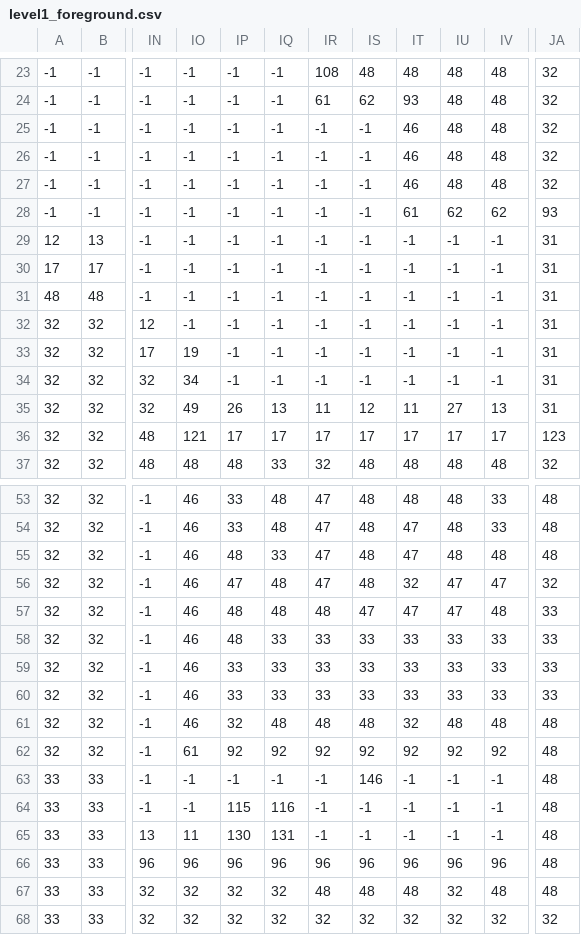
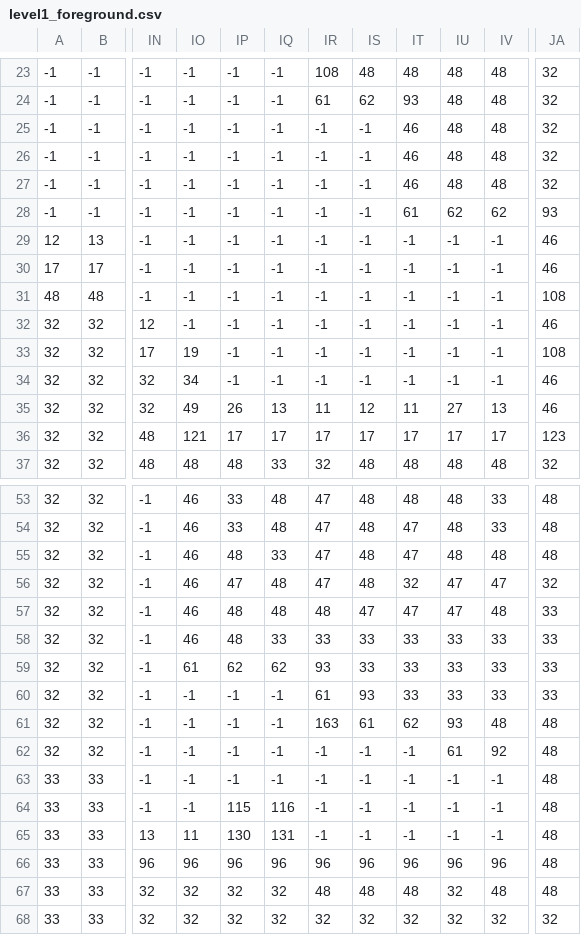
Before and after one commit to Kaeleryn/Tales-of-Everlight, a CSV file: Tales of Everlight/bin/Debug/net6.0-windows/Content/map/level1_foreground.csv, drawn as a sheet; only a part is shown, gaps mark what is left out; the diff names each change by its address in the sheet, - before the commit and + after, or states it on an @@ line.

```diff
--- a/Tales of Everlight/bin/Debug/net6.0-windows/Content/map/level1_foreground.csv
+++ b/Tales of Everlight/bin/Debug/net6.0-windows/Content/map/level1_foreground.csv
-JA29:JA30: 31
+JA29:JA30: 46
-JA31: 31
+JA31: 108
-JA32: 31
+JA32: 46
-JA33: 31
+JA33: 108
-JA34:JA35: 31
+JA34:JA35: 46
-IO59: 46
+IO59: 61
-IP59: 33
+IP59: 62
-IQ59: 33
+IQ59: 62
-IR59: 33
+IR59: 93
-IO60:IO61: 46
+IO60:IO61: -1
-IP60: 33
+IP60: -1
-IQ60: 33
+IQ60: -1
-IR60: 33
+IR60: 61
-IS60: 33
+IS60: 93
-IP61: 32
+IP61: -1
-IQ61: 48
+IQ61: -1
-IR61: 48
+IR61: 163
-IS61: 48
+IS61: 61
-IT61: 32
+IT61: 62
-IU61: 48
+IU61: 93
-IO62: 61
+IO62: -1
-IP62: 92
+IP62: -1
-IQ62: 92
+IQ62: -1
-IR62: 92
+IR62: -1
-IS62: 92
+IS62: -1
-IT62: 92
+IT62: -1
-IU62: 92
+IU62: 61
-IS63: 146
+IS63: -1
```
Also changed, not shown: Tales of Everlight/bin/Debug/net6.0-windows/Content/map/level1_collisions.csv, 15 other files.
